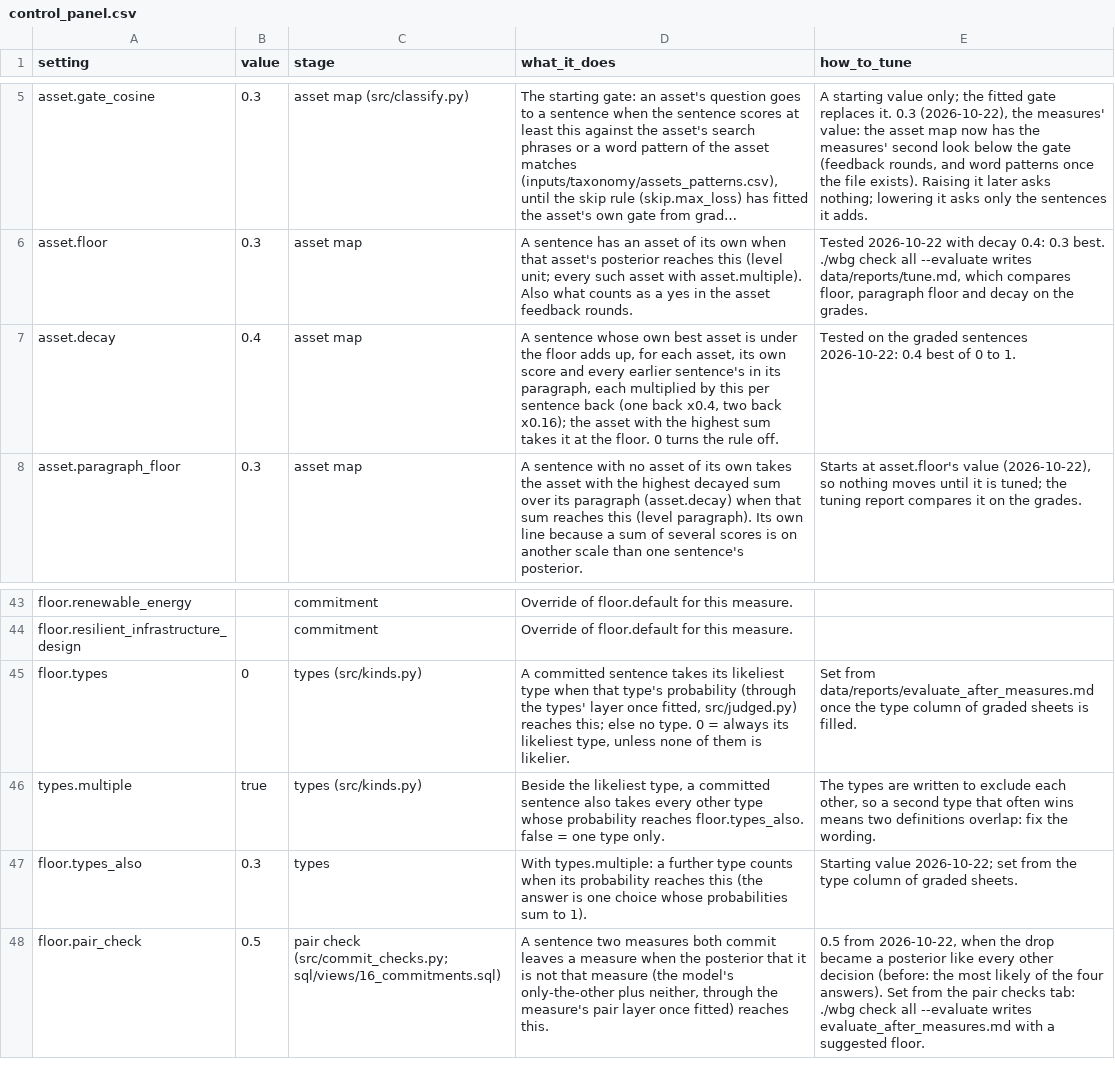
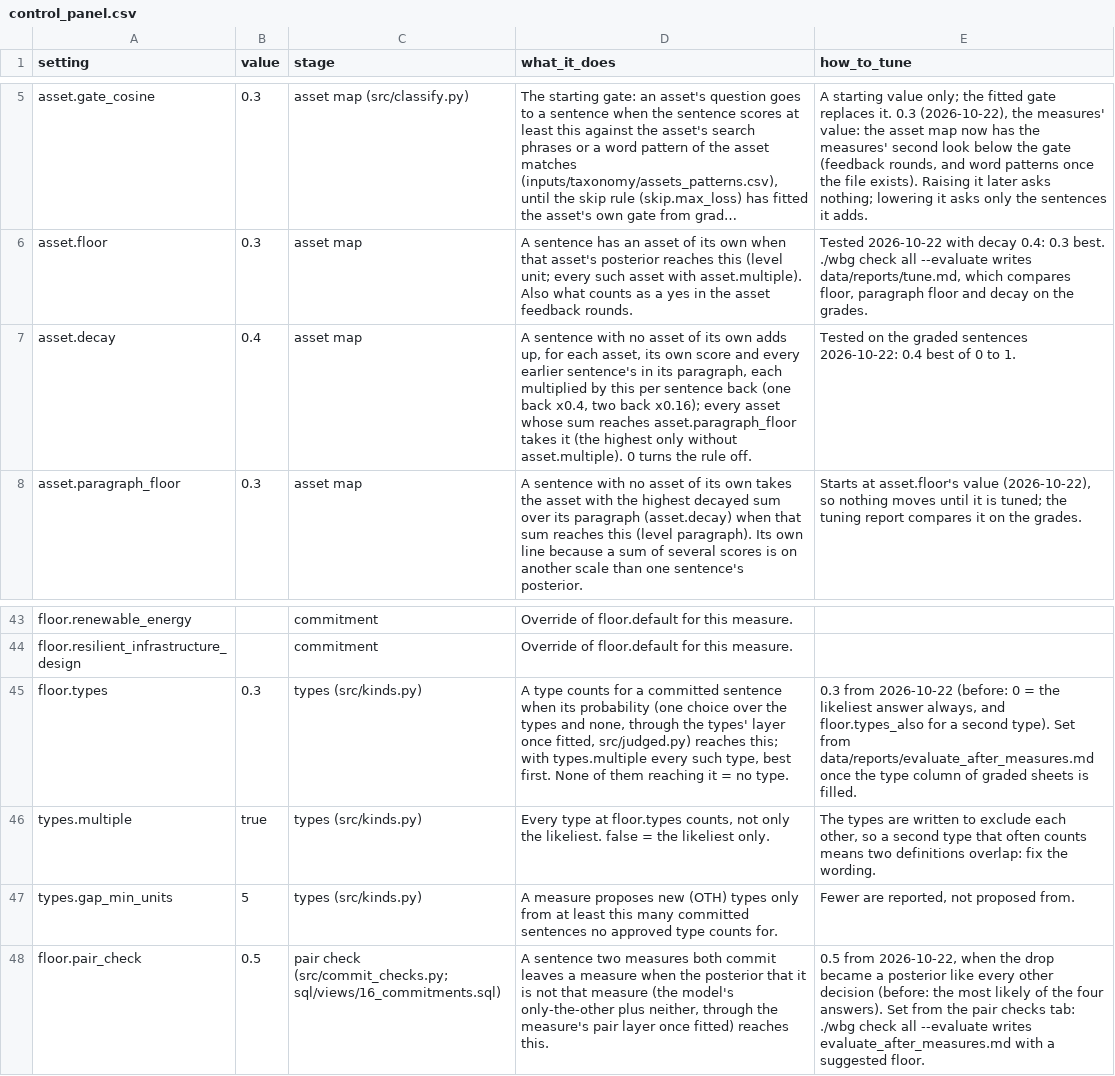
Before and after one commit to devvartpoddar/wbg-digital-resilience, a CSV file: inputs/config/control_panel.csv, drawn as a sheet; only a part is shown, gaps mark what is left out; long unchanged cells end in …; removed rows and columns are numbered as before the commit, all else as after; the diff names each change by its address in the sheet, - before the commit and + after, or states it on an @@ line.

```diff
--- a/inputs/config/control_panel.csv
+++ b/inputs/config/control_panel.csv
-D7 (what_it_does): A sentence whose own best asset is under the floor adds up, for each asset, its own score and every earlier sentence's in its paragraph, each multiplied by this per sentence back (one back x0.4, two back x0.16); the asset with the highest sum takes it at the floor. 0 turns…
+D7 (what_it_does): A sentence with no asset of its own adds up, for each asset, its own score and every earlier sentence's in its paragraph, each multiplied by this per sentence back (one back x0.4, two back x0.16); every asset whose sum reaches asset.paragraph_floor takes it (the highest only without asset.multiple). 0 turns…
-B45 (value): 0
+B45 (value): 0.3
-D45 (what_it_does): A committed sentence takes its likeliest type when that type's probability (through the types' layer once fitted, src/judged.py) reaches this; else no type. 0 = always its likeliest type, unless none of them is likelier.
+D45 (what_it_does): A type counts for a committed sentence when its probability (one choice over the types and none, through the types' layer once fitted, src/judged.py) reaches this; with types.multiple every such type, best first. None of them reaching it = no type.
-E45 (how_to_tune): Set from…
+E45 (how_to_tune): 0.3 from 2026-10-22 (before: 0 = the likeliest answer always, and floor.types_also for a second type). Set from…
-D46 (what_it_does): Beside the likeliest type, a committed sentence also takes every other type whose probability reaches floor.types_also. false = one type only.
+D46 (what_it_does): Every type at floor.types counts, not only the likeliest. false = the likeliest only.
-E46 (how_to_tune): …that often wins means two…
+E46 (how_to_tune): …that often counts means two…
-row 47: floor.types_also | 0.3 | types | With types.multiple: a further type counts when its probability reaches this (the answer is one choice whose probabilities sum to 1). | Starting value 2026-10-22; set from the type column of graded sheets.
+row 47: types.gap_min_units | 5 | types (src/kinds.py) | A measure proposes new (OTH) types only from at least this many committed sentences no approved type counts for. | Fewer are reported, not proposed from.
```
Also changed, not shown: 14 other files.
